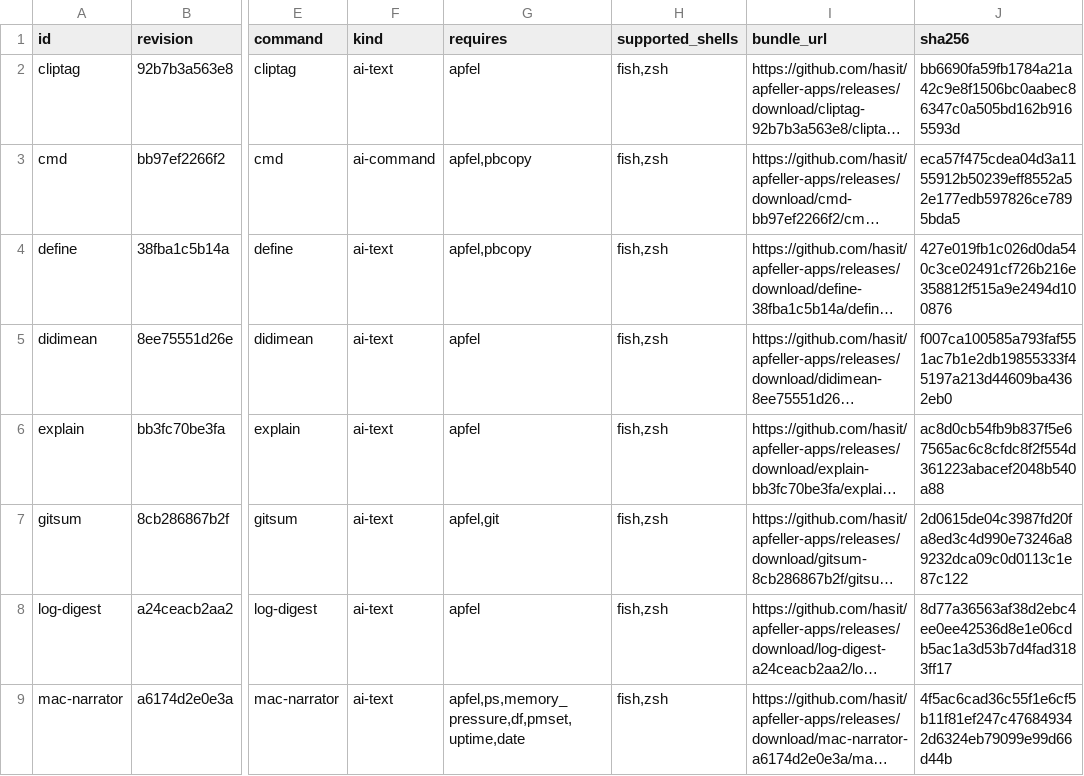
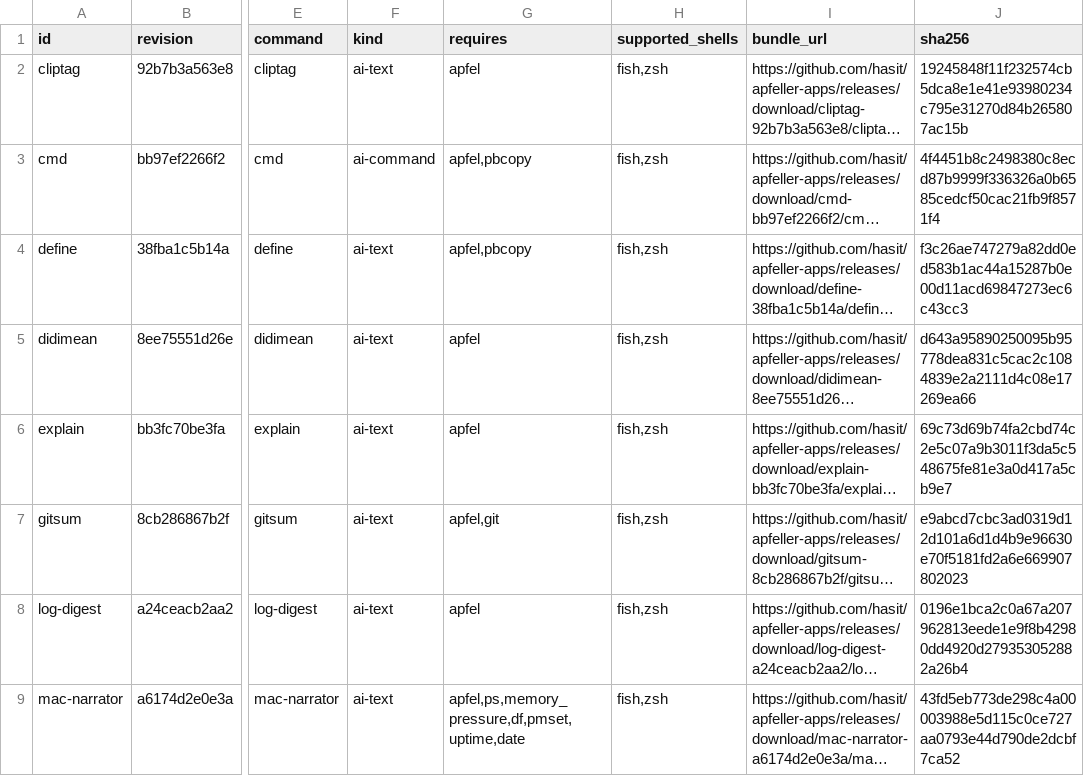
Before and after one commit to hasit/apfeller-apps, a TSV file: catalog/latest.tsv, drawn as a sheet; only a part is shown, gaps mark what is left out; long unchanged cells end in …; the diff covers the shown part only; the diff names each change by its address in the sheet, - before the commit and + after, or states it on an @@ line.

```diff
--- a/catalog/latest.tsv
+++ b/catalog/latest.tsv
-J2 (sha256): bb6690fa59fb1784a21a42c9e8f1506bc0aabec86347c0a505bd162b9165593d
+J2 (sha256): 19245848f11f232574cb5dca8e1e41e93980234c795e31270d84b265807ac15b
-J3 (sha256): eca57f475cdea04d3a1155912b50239eff8552a52e177edb597826ce7895bda5
+J3 (sha256): 4f4451b8c2498380c8ecd87b9999f336326a0b6585cedcf50cac21fb9f8571f4
-J4 (sha256): 427e019fb1c026d0da540c3ce02491cf726b216e358812f515a9e2494d100876
+J4 (sha256): f3c26ae747279a82dd0ed583b1ac44a15287b0e00d11acd69847273ec6c43cc3
-J5 (sha256): f007ca100585a793faf551ac7b1e2db19855333f45197a213d44609ba4362eb0
+J5 (sha256): d643a95890250095b95778dea831c5cac2c1084839e2a2111d4c08e17269ea66
-J6 (sha256): ac8d0cb54fb9b837f5e67565ac6c8cfdc8f2f554d361223abacef2048b540a88
+J6 (sha256): 69c73d69b74fa2cbd74c2e5c07a9b3011f3da5c548675fe81e3a0d417a5cb9e7
-J7 (sha256): 2d0615de04c3987fd20fa8ed3c4d990e73246a89232dca09c0d0113c1e87c122
+J7 (sha256): e9abcd7cbc3ad0319d12d101a6d1d4b9e96630e70f5181fd2a6e669907802023
-J8 (sha256): 8d77a36563af38d2ebc4ee0ee42536d8e1e06cdb5ac1a3d53b7d4fad3183ff17
+J8 (sha256): 0196e1bca2c0a67a207962813eede1e9f8b42980dd4920d279353052882a26b4
-J9 (sha256): 4f5ac6cad36c55f1e6cf5b11f81ef247c476849342d6324eb79099e99d66d44b
+J9 (sha256): 43fd5eb773de298c4a00003988e5d115c0ce727aa0793e44d790de2dcbf7ca52
```
Also changed, not shown: 7 edited cells elsewhere in this file.
